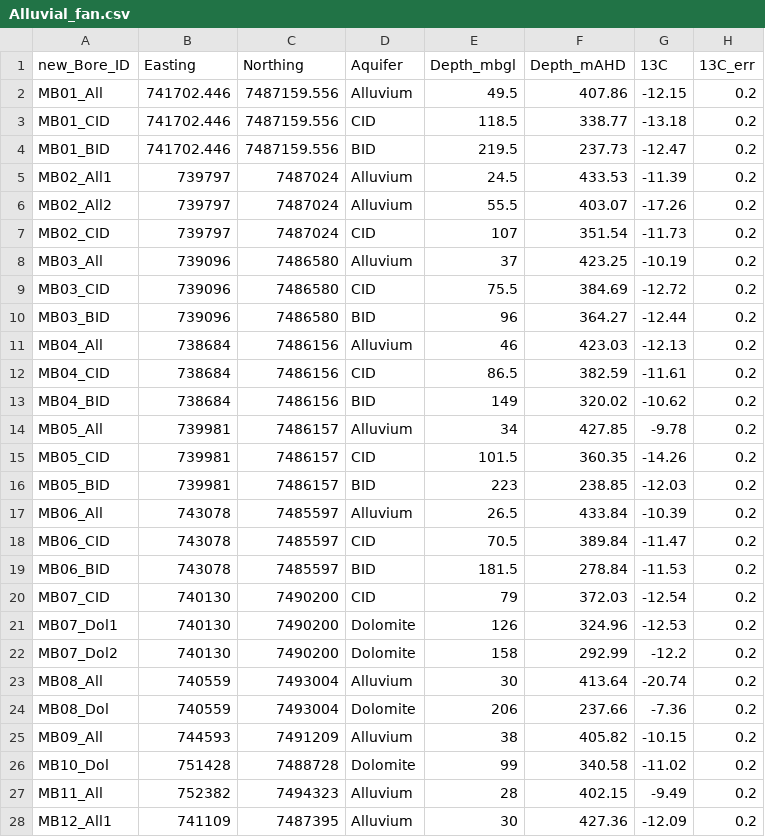
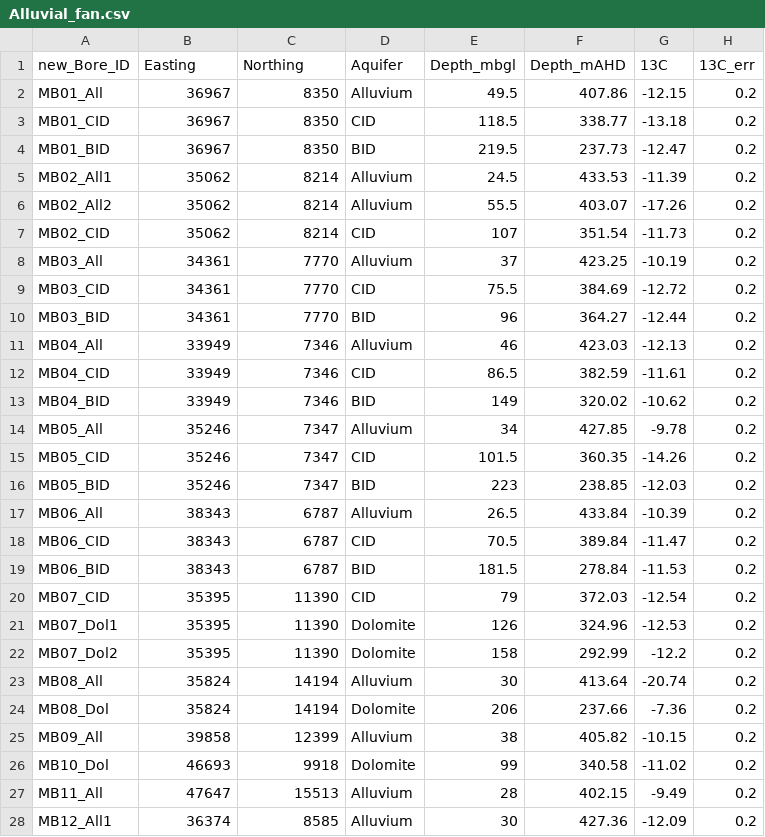
Before and after one commit to malvina-chmielarski/deconvolution_spatial_correlation, a CSV file: Alluvial_fan.csv, drawn as a sheet; only a part is shown; the diff covers the shown part only; the diff names each change by its address in the sheet, - before the commit and + after, or states it on an @@ line.

Commit message:
Add files via upload

```diff
--- a/Alluvial_fan.csv
+++ b/Alluvial_fan.csv
-B2:B4 (Easting): 741702.446
+B2:B4 (Easting): 36967
-C2:C4 (Northing): 7487159.556
+C2:C4 (Northing): 8350
-B5:B7 (Easting): 739797
+B5:B7 (Easting): 35062
-C5:C7 (Northing): 7487024
+C5:C7 (Northing): 8214
-B8:B10 (Easting): 739096
+B8:B10 (Easting): 34361
-C8:C10 (Northing): 7486580
+C8:C10 (Northing): 7770
-B11:B13 (Easting): 738684
+B11:B13 (Easting): 33949
-C11:C13 (Northing): 7486156
+C11:C13 (Northing): 7346
-B14:B16 (Easting): 739981
+B14:B16 (Easting): 35246
-C14:C16 (Northing): 7486157
+C14:C16 (Northing): 7347
-B17:B19 (Easting): 743078
+B17:B19 (Easting): 38343
-C17:C19 (Northing): 7485597
+C17:C19 (Northing): 6787
-B20:B22 (Easting): 740130
+B20:B22 (Easting): 35395
-C20:C22 (Northing): 7490200
+C20:C22 (Northing): 11390
-B23:B24 (Easting): 740559
+B23:B24 (Easting): 35824
-C23:C24 (Northing): 7493004
+C23:C24 (Northing): 14194
-B25 (Easting): 744593
+B25 (Easting): 39858
-C25 (Northing): 7491209
+C25 (Northing): 12399
-B26 (Easting): 751428
+B26 (Easting): 46693
-C26 (Northing): 7488728
+C26 (Northing): 9918
-B27 (Easting): 752382
+B27 (Easting): 47647
-C27 (Northing): 7494323
+C27 (Northing): 15513
-B28 (Easting): 741109
+B28 (Easting): 36374
-C28 (Northing): 7487395
+C28 (Northing): 8585
```
Also changed, not shown: 16 edited cells elsewhere in this file.
